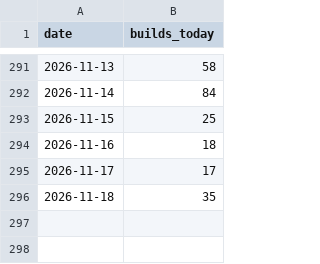
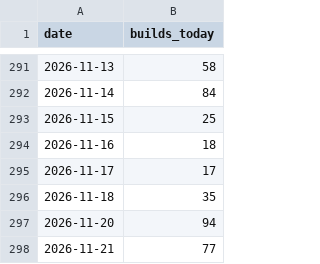
Before and after one commit to JosiahJack/Voxen, a CSV file: builds.csv, drawn as a sheet; only a part is shown, gaps mark what is left out; the diff names each change by its address in the sheet, - before the commit and + after, or states it on an @@ line.

Commit message:
Floating point timing, Eliminate unused timing fields from save data, Cleanups and compactions to reduce RAM

```diff
--- a/builds.csv
+++ b/builds.csv
+row 297: 2026-11-20 | 94
+row 298: 2026-11-21 | 77
```
Also changed, not shown: 25 other files.
